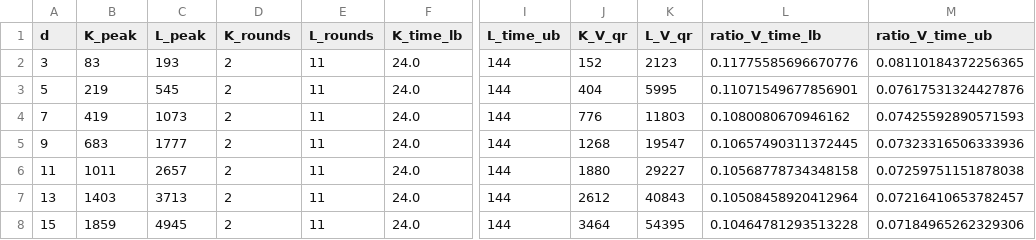
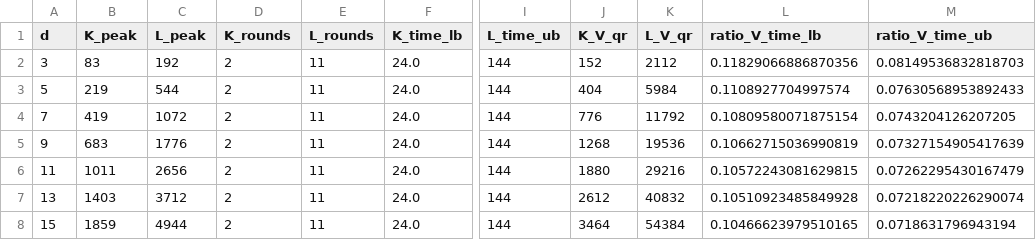
Before and after one commit to Danjobyodo/2026-10-24_StudyWithClaude, a CSV file: results/comparison_NL_min_A.csv, drawn as a sheet; only a part is shown, gaps mark what is left out; the diff names each change by its address in the sheet, - before the commit and + after, or states it on an @@ line.

```diff
--- a/results/comparison_NL_min_A.csv
+++ b/results/comparison_NL_min_A.csv
-C2 (L_peak): 193
+C2 (L_peak): 192
-K2 (L_V_qr): 2123
+K2 (L_V_qr): 2112
-L2 (ratio_V_time_lb): 0.11775585696670776
+L2 (ratio_V_time_lb): 0.11829066886870356
-M2 (ratio_V_time_ub): 0.08110184372256365
+M2 (ratio_V_time_ub): 0.08149536832818703
-C3 (L_peak): 545
+C3 (L_peak): 544
-K3 (L_V_qr): 5995
+K3 (L_V_qr): 5984
-L3 (ratio_V_time_lb): 0.11071549677856901
+L3 (ratio_V_time_lb): 0.1108927704997574
-M3 (ratio_V_time_ub): 0.07617531324427876
+M3 (ratio_V_time_ub): 0.07630568953892433
-C4 (L_peak): 1073
+C4 (L_peak): 1072
-K4 (L_V_qr): 11803
+K4 (L_V_qr): 11792
-L4 (ratio_V_time_lb): 0.1080080670946162
+L4 (ratio_V_time_lb): 0.10809580071875154
-M4 (ratio_V_time_ub): 0.07425592890571593
+M4 (ratio_V_time_ub): 0.0743204126207205
-C5 (L_peak): 1777
+C5 (L_peak): 1776
-K5 (L_V_qr): 19547
+K5 (L_V_qr): 19536
-L5 (ratio_V_time_lb): 0.10657490311372445
+L5 (ratio_V_time_lb): 0.10662715036990819
-M5 (ratio_V_time_ub): 0.07323316506333936
+M5 (ratio_V_time_ub): 0.07327154905417639
-C6 (L_peak): 2657
+C6 (L_peak): 2656
-K6 (L_V_qr): 29227
+K6 (L_V_qr): 29216
-L6 (ratio_V_time_lb): 0.10568778734348158
+L6 (ratio_V_time_lb): 0.10572243081629815
-M6 (ratio_V_time_ub): 0.07259751151878038
+M6 (ratio_V_time_ub): 0.07262295430167479
-C7 (L_peak): 3713
+C7 (L_peak): 3712
-K7 (L_V_qr): 40843
+K7 (L_V_qr): 40832
-L7 (ratio_V_time_lb): 0.10508458920412964
+L7 (ratio_V_time_lb): 0.10510923485849928
-M7 (ratio_V_time_ub): 0.07216410653782457
+M7 (ratio_V_time_ub): 0.07218220226290074
-C8 (L_peak): 4945
+C8 (L_peak): 4944
-K8 (L_V_qr): 54395
+K8 (L_V_qr): 54384
-L8 (ratio_V_time_lb): 0.10464781293513228
+L8 (ratio_V_time_lb): 0.10466623979510165
-M8 (ratio_V_time_ub): 0.07184965262329306
+M8 (ratio_V_time_ub): 0.0718631796943194
```
Also changed, not shown: results/assumptions_table.csv, results/comparison_B_FT_ref.csv, 31 other files.
